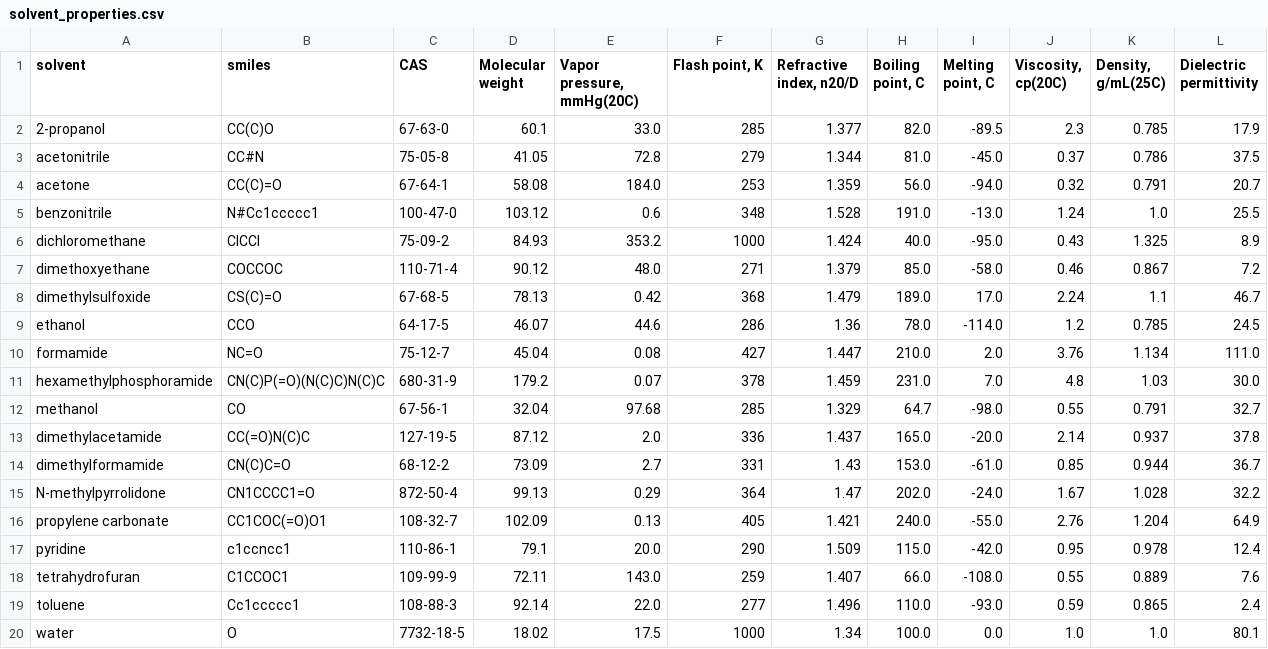
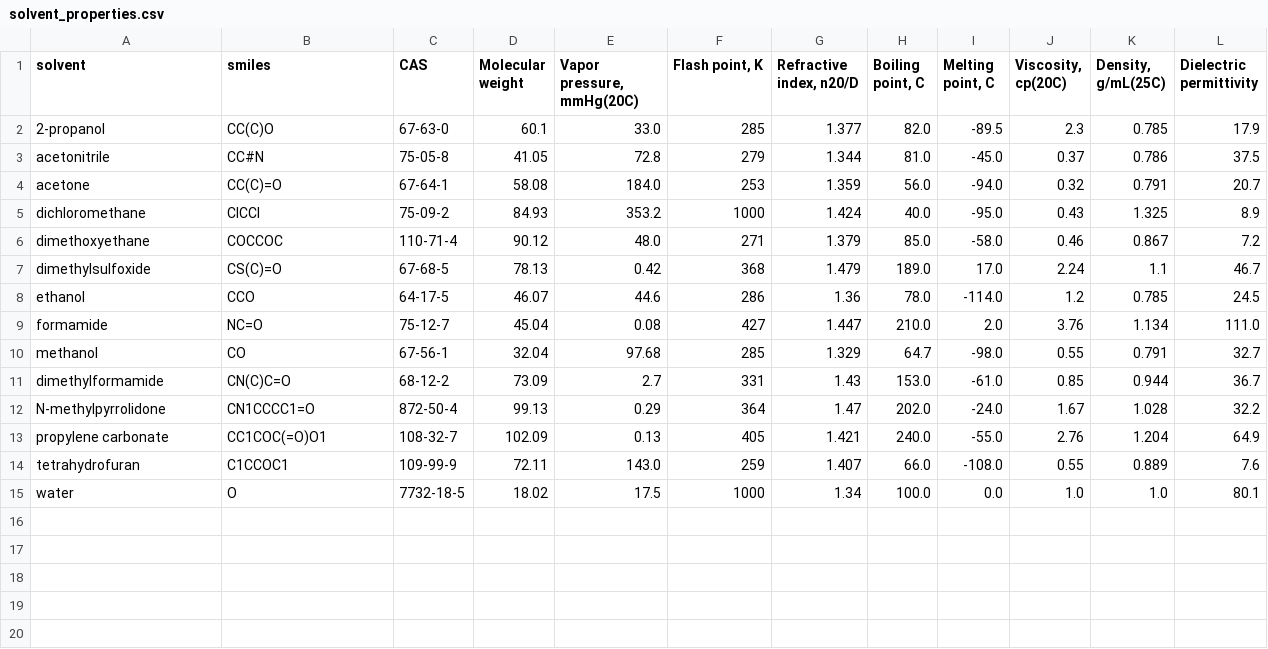
Before and after one commit to SmartChemDesign/BidentateGNN, a CSV file: Data/redox/additional/solvent_properties.csv, drawn as a sheet; the diff names each change by its address in the sheet, - before the commit and + after, or states it on an @@ line.

Commit message:
renamed datasets and paths

```diff
--- a/Data/redox/additional/solvent_properties.csv
+++ b/Data/redox/additional/solvent_properties.csv
-row 5: benzonitrile | N#Cc1ccccc1 | 100-47-0 | 103.12 | 0.6 | 348 | 1.528 | 191.0 | -13.0 | 1.24 | 1.0 | 25.5
-row 11: hexamethylphosphoramide | CN(C)P(=O)(N(C)C)N(C)C | 680-31-9 | 179.2 | 0.07 | 378 | 1.459 | 231.0 | 7.0 | 4.8 | 1.03 | 30.0
-row 13: dimethylacetamide | CC(=O)N(C)C | 127-19-5 | 87.12 | 2.0 | 336 | 1.437 | 165.0 | -20.0 | 2.14 | 0.937 | 37.8
-row 17: pyridine | c1ccncc1 | 110-86-1 | 79.1 | 20.0 | 290 | 1.509 | 115.0 | -42.0 | 0.95 | 0.978 | 12.4
-row 19: toluene | Cc1ccccc1 | 108-88-3 | 92.14 | 22.0 | 277 | 1.496 | 110.0 | -93.0 | 0.59 | 0.865 | 2.4
```
Also changed, not shown: 4 other files.
